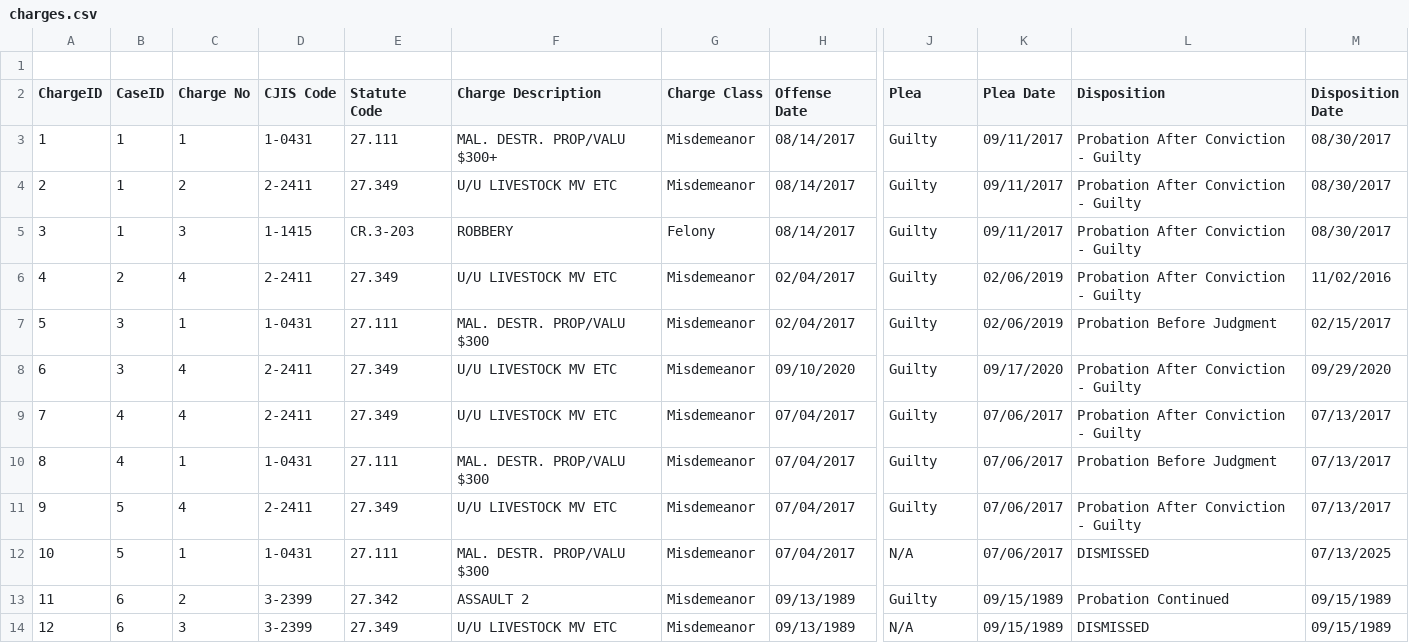
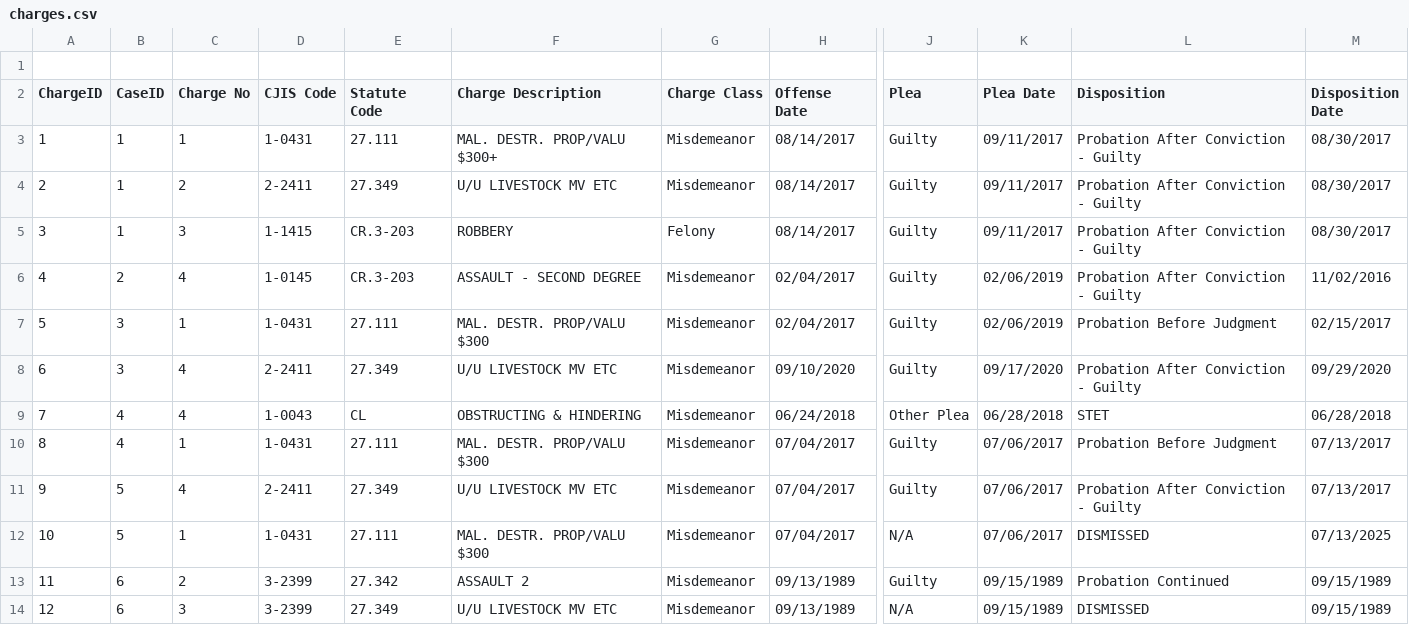
Before and after one commit to codeforamerica/cmr-maryland-eligibility-determination, a CSV file: data/charges.csv, drawn as a sheet; only a part is shown, gaps mark what is left out; the diff names each change by its address in the sheet, - before the commit and + after, or states it on an @@ line.

Commit message:
Enhance eligibility determination by tracking most relevant disposition dates and updating UI to reflect eligibility status with color coding. Update charges data for accuracy and expand non-conviction terms.

```diff
--- a/data/charges.csv
+++ b/data/charges.csv
-D6 (CJIS Code): 2-2411
+D6 (CJIS Code): 1-0145
-E6 (Statute Code): 27.349
+E6 (Statute Code): CR.3-203
-F6 (Charge Description): U/U LIVESTOCK MV ETC
+F6 (Charge Description): ASSAULT - SECOND DEGREE
-D9 (CJIS Code): 2-2411
+D9 (CJIS Code): 1-0043
-E9 (Statute Code): 27.349
+E9 (Statute Code): CL
-F9 (Charge Description): U/U LIVESTOCK MV ETC
+F9 (Charge Description): OBSTRUCTING & HINDERING
-H9 (Offense Date): 07/04/2017
+H9 (Offense Date): 06/24/2018
-J9 (Plea): Guilty
+J9 (Plea): Other Plea
-K9 (Plea Date): 07/06/2017
+K9 (Plea Date): 06/28/2018
-L9 (Disposition): Probation After Conviction - Guilty
+L9 (Disposition): STET
-M9 (Disposition Date): 07/13/2017
+M9 (Disposition Date): 06/28/2018
```
Also changed, not shown: 3 other files.
